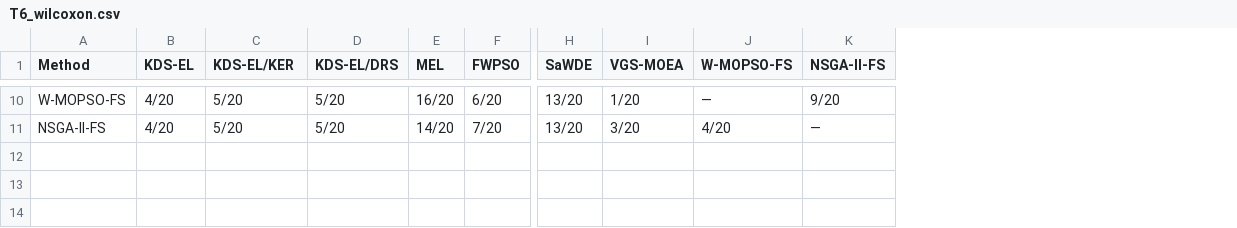
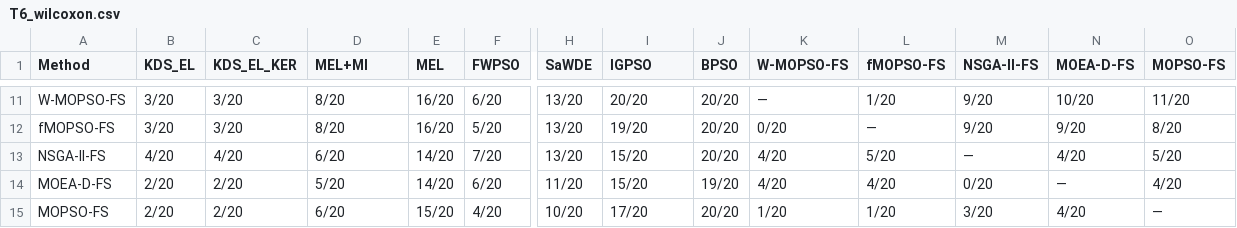
Before and after one commit to drp4/KDS-EL, a CSV file: output/tables/T6_wilcoxon.csv, drawn as a sheet; only a part is shown, gaps mark what is left out; addresses are those after the commit; rows hold the shown columns only; the diff covers the shown part only; the diff names each change by its address in the sheet, - before the commit and + after, or states it on an @@ line.

```diff
--- a/output/tables/T6_wilcoxon.csv
+++ b/output/tables/T6_wilcoxon.csv
+column J (BPSO), row 11: 20/20; row 13: 20/20
+column L (fMOPSO-FS), row 11: 1/20; row 13: 5/20
+column N (MOEA-D-FS), row 11: 10/20; row 13: 4/20
+column O (MOPSO-FS), row 11: 11/20; row 13: 5/20
-B1: KDS-EL
+B1: KDS_EL
-C1: KDS-EL/KER
+C1: KDS_EL_KER
-D1: KDS-EL/DRS
+D1: MEL+MI
-I1: VGS-MOEA
+I1: IGPSO
-B11 (KDS_EL): 4/20
+B11 (KDS_EL): 3/20
-C11 (KDS_EL_KER): 5/20
+C11 (KDS_EL_KER): 3/20
-D11 (MEL+MI): 5/20
+D11 (MEL+MI): 8/20
-I11 (IGPSO): 1/20
+I11 (IGPSO): 20/20
+row 12: fMOPSO-FS | 3/20 | 3/20 | 8/20 | 16/20 | 5/20 | 13/20 | 19/20 | 20/20 | 0/20 | — | 9/20 | 9/20 | 8/20
-C13 (KDS_EL_KER): 5/20
+C13 (KDS_EL_KER): 4/20
-D13 (MEL+MI): 5/20
+D13 (MEL+MI): 6/20
-I13 (IGPSO): 3/20
+I13 (IGPSO): 15/20
+row 14: MOEA-D-FS | 2/20 | 2/20 | 5/20 | 14/20 | 6/20 | 11/20 | 15/20 | 19/20 | 4/20 | 4/20 | 0/20 | — | 4/20
+row 15: MOPSO-FS | 2/20 | 2/20 | 6/20 | 15/20 | 4/20 | 10/20 | 17/20 | 20/20 | 1/20 | 1/20 | 3/20 | 4/20 | —
```
Also changed, not shown: 3 added rows, 2 removed rows and 25 edited cells elsewhere in this file, output/tables/T4_accuracy.csv, output/tables/T5_features.csv, 51 other files.
